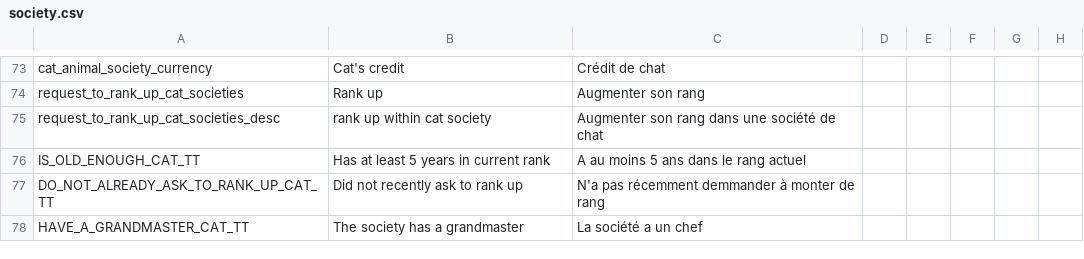
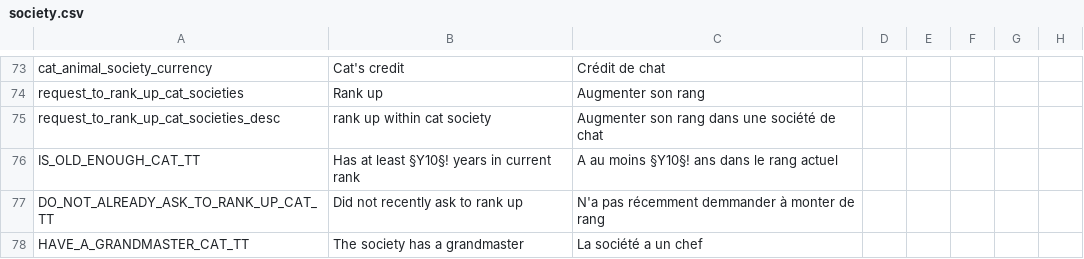
Before and after one commit to asmuro1/animals-plus, a CSV file: animals_update/localisation/society.csv, drawn as a sheet; only a part is shown, gaps mark what is left out; the diff names each change by its address in the sheet, - before the commit and + after, or states it on an @@ line.

```diff
--- a/animals_update/localisation/society.csv
+++ b/animals_update/localisation/society.csv
-B76: Has at least 5 years in current rank
+B76: Has at least §Y10§! years in current rank
-C76: A au moins 5 ans dans le rang actuel
+C76: A au moins §Y10§! ans dans le rang actuel
```
Also changed, not shown: animals_update/localisation/other_event.csv, 2 other files.
